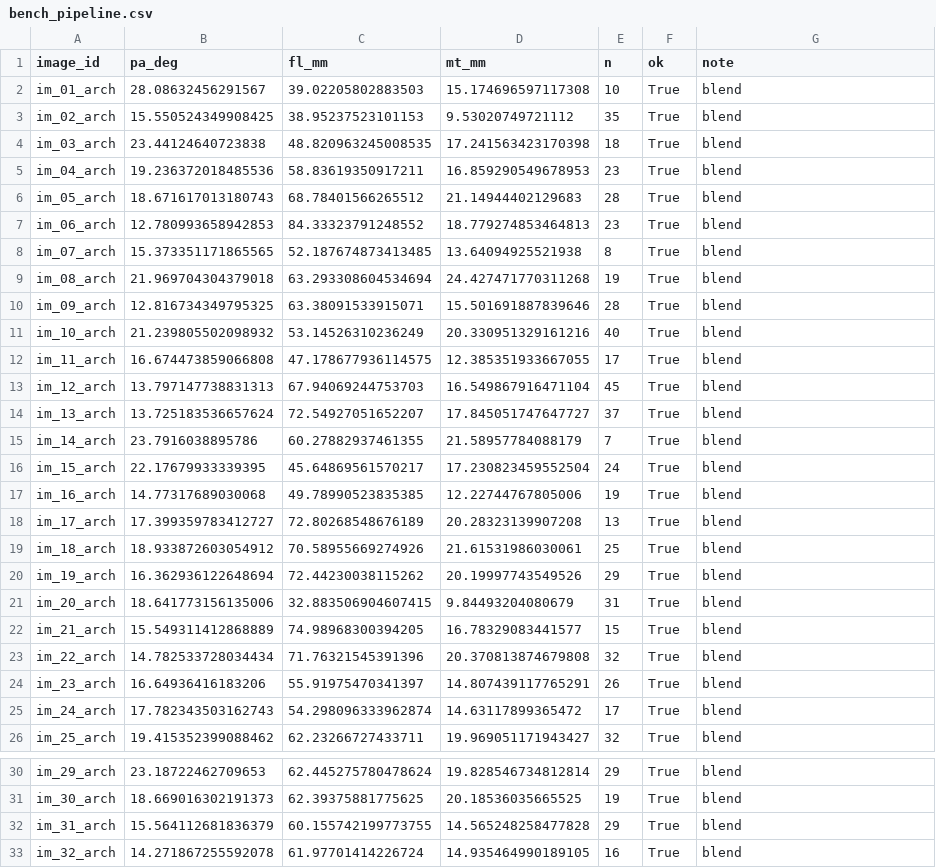
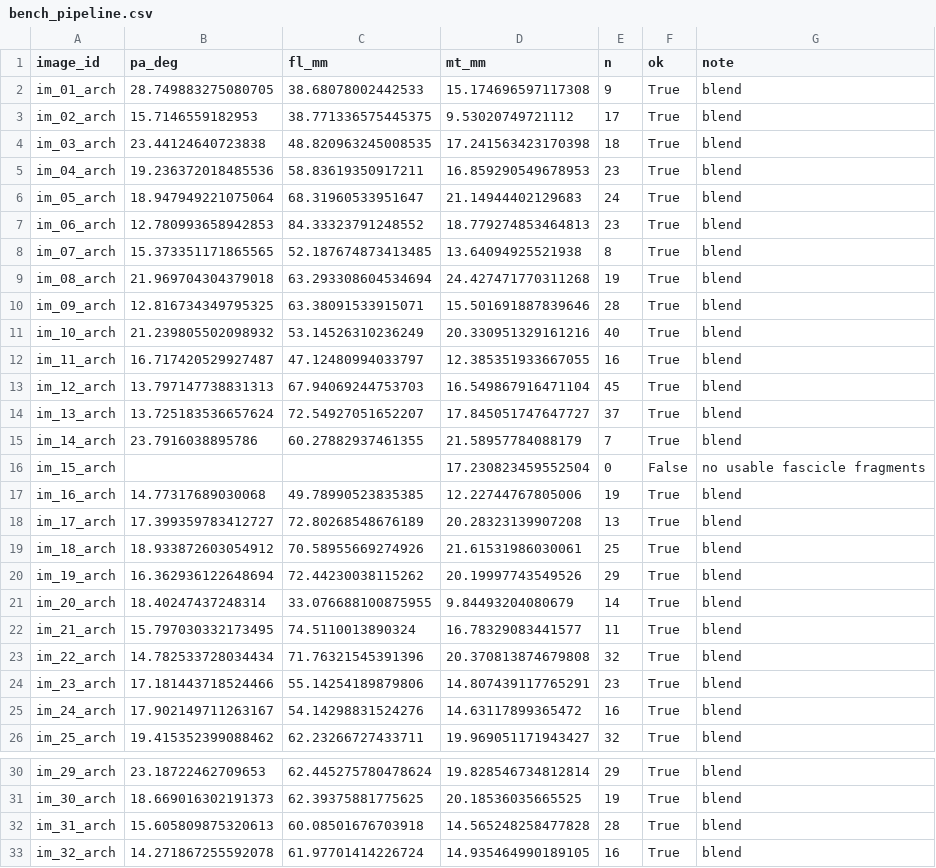
Before and after one commit to thwaitsusa0316/umud-muscle-architecture, a CSV file: reports/bench_pipeline.csv, drawn as a sheet; only a part is shown, gaps mark what is left out.

```diff
--- a/reports/bench_pipeline.csv
+++ b/reports/bench_pipeline.csv
@@ -1,7 +1,7 @@
 image_id,pa_deg,fl_mm,mt_mm,n,ok,note
-im_01_arch,28.08632456291567,39.02205802883503,15.174696597117308,10,True,blend
-im_02_arch,15.550524349908425,38.95237523101153,9.53020749721112,35,True,blend
+im_01_arch,28.749883275080705,38.68078002442533,15.174696597117308,9,True,blend
+im_02_arch,15.7146559182953,38.771336575445375,9.53020749721112,17,True,blend
 im_03_arch,23.44124640723838,48.820963245008535,17.241563423170398,18,True,blend
 im_04_arch,19.236372018485536,58.83619350917211,16.859290549678953,23,True,blend
-im_05_arch,18.671617013180743,68.78401566265512,21.14944402129683,28,True,blend
+im_05_arch,18.947949221075064,68.31960533951647,21.14944402129683,24,True,blend
 im_06_arch,12.780993658942853,84.33323791248552,18.779274853464813,23,True,blend
@@ -11,3 +11,3 @@ im_09_arch,12.816734349795325,63.38091533915071,15.501691887839646,28,True,blend
 im_10_arch,21.239805502098932,53.14526310236249,20.330951329161216,40,True,blend
-im_11_arch,16.674473859066808,47.178677936114575,12.385351933667055,17,True,blend
+im_11_arch,16.717420529927487,47.12480994033797,12.385351933667055,16,True,blend
 im_12_arch,13.797147738831313,67.94069244753703,16.549867916471104,45,True,blend
@@ -15,3 +15,3 @@ im_13_arch,13.725183536657624,72.54927051652207,17.845051747647727,37,True,blend
 im_14_arch,23.7916038895786,60.27882937461355,21.58957784088179,7,True,blend
-im_15_arch,22.17679933339395,45.64869561570217,17.230823459552504,24,True,blend
+im_15_arch,,,17.230823459552504,0,False,no usable fascicle fragments
 im_16_arch,14.77317689030068,49.78990523835385,12.22744767805006,19,True,blend
@@ -20,7 +20,7 @@ im_18_arch,18.933872603054912,70.58955669274926,21.61531986030061,25,True,blend
 im_19_arch,16.362936122648694,72.44230038115262,20.19997743549526,29,True,blend
-im_20_arch,18.641773156135006,32.883506904607415,9.84493204080679,31,True,blend
-im_21_arch,15.549311412868889,74.98968300394205,16.78329083441577,15,True,blend
+im_20_arch,18.40247437248314,33.076688100875955,9.84493204080679,14,True,blend
+im_21_arch,15.797030332173495,74.5110013890324,16.78329083441577,11,True,blend
 im_22_arch,14.782533728034434,71.76321545391396,20.370813874679808,32,True,blend
-im_23_arch,16.64936416183206,55.91975470341397,14.807439117765291,26,True,blend
-im_24_arch,17.782343503162743,54.298096333962874,14.63117899365472,17,True,blend
+im_23_arch,17.181443718524466,55.14254189879806,14.807439117765291,23,True,blend
+im_24_arch,17.902149711263167,54.14298831524276,14.63117899365472,16,True,blend
 im_25_arch,19.415352399088462,62.23266727433711,19.969051171943427,32,True,blend
@@ -31,3 +31,3 @@ im_29_arch,23.18722462709653,62.445275780478624,19.828546734812814,29,True,blend
 im_30_arch,18.669016302191373,62.39375881775625,20.18536035665525,19,True,blend
-im_31_arch,15.564112681836379,60.155742199773755,14.565248258477828,29,True,blend
+im_31_arch,15.605809875320613,60.08501676703918,14.565248258477828,28,True,blend
 im_32_arch,14.271867255592078,61.97701414226724,14.935464990189105,16,True,blend
```
Also changed, not shown: 1 other file.
